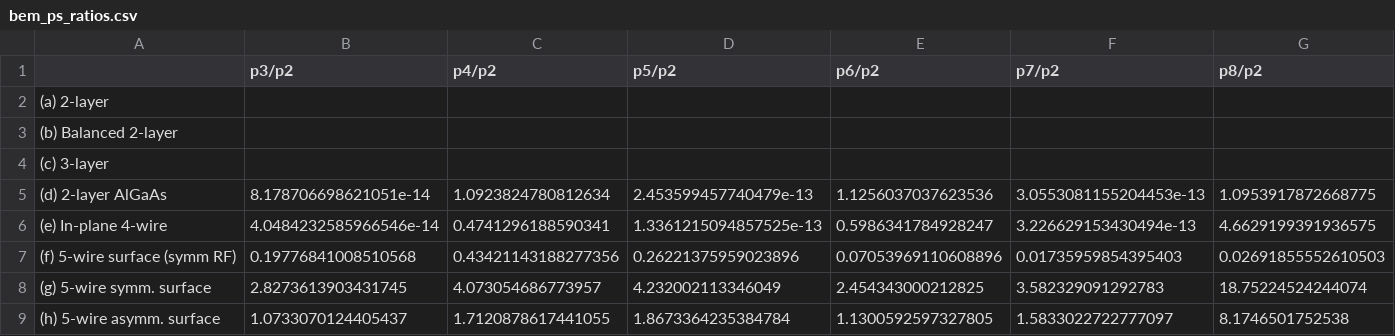
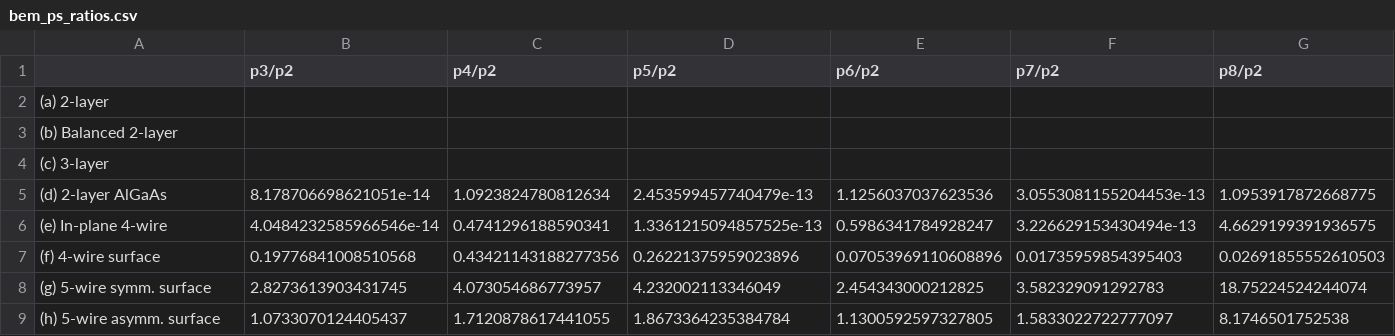
Before and after one commit to caymanq/Trapped-Ion-Sim-, a CSV file: csv/bem_ps_ratios.csv, drawn as a sheet.

```diff
--- a/csv/bem_ps_ratios.csv
+++ b/csv/bem_ps_ratios.csv
@@ -6,3 +6,3 @@
 (e) In-plane 4-wire,4.0484232585966546e-14,0.4741296188590341,1.3361215094857525e-13,0.5986341784928247,3.226629153430494e-13,4.6629199391936575
-(f) 5-wire surface (symm RF),0.19776841008510568,0.43421143188277356,0.26221375959023896,0.07053969110608896,0.01735959854395403,0.02691855552610503
+(f) 4-wire surface,0.19776841008510568,0.43421143188277356,0.26221375959023896,0.07053969110608896,0.01735959854395403,0.02691855552610503
 (g) 5-wire symm. surface,2.8273613903431745,4.073054686773957,4.232002113346049,2.454343000212825,3.582329091292783,18.75224524244074
```
Also changed, not shown: csv/bem_rf_ratios.csv, 3 other files.
